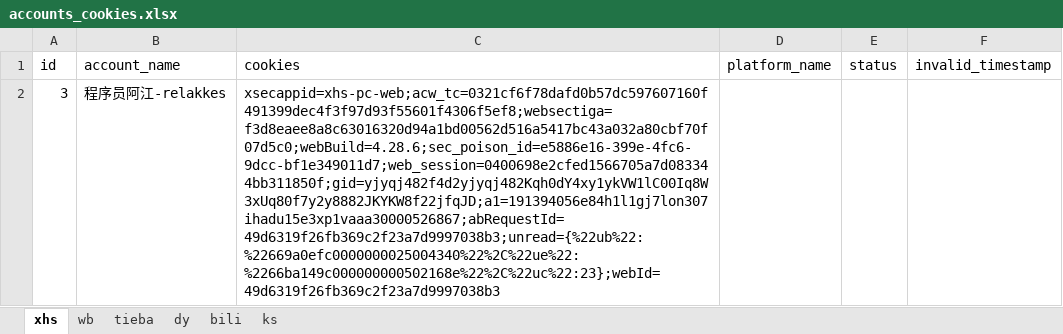
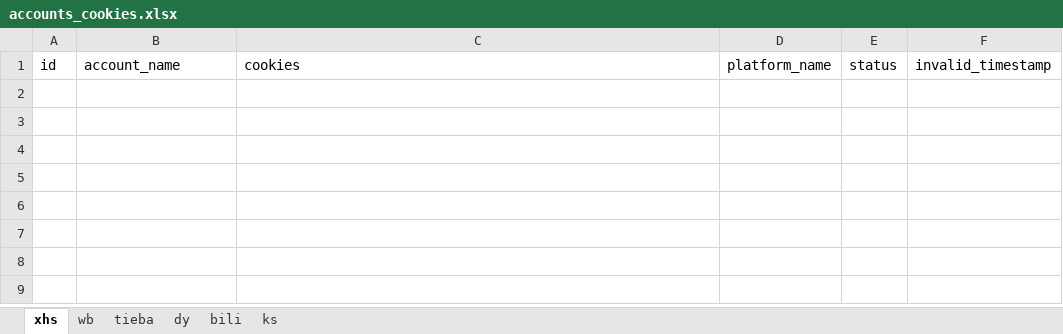
Before and after one commit to longDan1991/MultimediaSpider, an Excel workbook: config/accounts_cookies.xlsx, sheet xhs, drawn as a sheet; values as stored, in another font and other column widths than the file's, no borders; the diff names each change by its address in the sheet, - before the commit and + after, or states it on an @@ line.

```diff
--- a/config/accounts_cookies.xlsx (sheet xhs)
+++ b/config/accounts_cookies.xlsx (sheet xhs)
-row 2: 3 | 程序员阿江-relakkes | xsecappid=xhs-pc-web;acw_tc=0321cf6f78dafd0b57dc597607160f491399dec4f3f97d93f55601f4306f5ef8;websectiga=f3d8eaee8a8c63016320d94a1bd00562d516a5417bc43a032a80cbf70f07d5c0;webBuild=4.28.6;sec_poison_id=e5886e16-399e-4fc6-9dcc-bf1e349011d7;web_session=0400698e2cfed1566705a7d083344bb311850f;gid=yjyqj482f4d2yjyqj482Kqh0dY4xy1ykVW1lC00Iq8W3xUq80f7y2y8882JKYKW8f22jfqJD;a1=191394056e84h1l1gj7lon307ihadu15e3xp1vaaa30000526867;abRequestId=49d6319f26fb369c2f23a7d9997038b3;unread={%22ub%22:%22669a0efc0000000025004340%22%2C%22ue%22:%2266ba149c000000000502168e%22%2C%22uc%22:23};webId=49d6319f26fb369c2f23a7d9997038b3
```
Also changed, not shown: sheet tieba, sheet wb, 2 other files.
